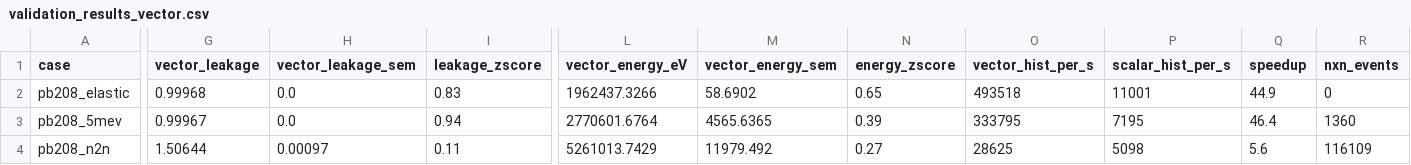
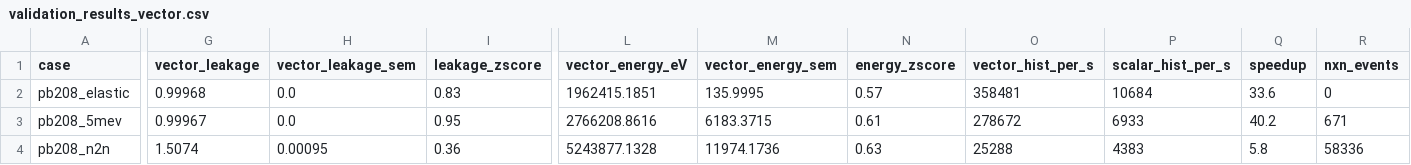
Before and after one commit to ybadr16/monte-carlo-shielding, a CSV file: Validation/OpenMC_Comparison/validation_results_vector.csv, drawn as a sheet; only a part is shown, gaps mark what is left out; the diff covers the shown part only; the diff names each change by its address in the sheet, - before the commit and + after, or states it on an @@ line.

```diff
--- a/Validation/OpenMC_Comparison/validation_results_vector.csv
+++ b/Validation/OpenMC_Comparison/validation_results_vector.csv
-L2 (vector_energy_eV): 1962437.3266
+L2 (vector_energy_eV): 1962415.1851
-M2 (vector_energy_sem): 58.6902
+M2 (vector_energy_sem): 135.9995
-N2 (energy_zscore): 0.65
+N2 (energy_zscore): 0.57
-O2 (vector_hist_per_s): 493518
+O2 (vector_hist_per_s): 358481
-P2 (scalar_hist_per_s): 11001
+P2 (scalar_hist_per_s): 10684
-Q2 (speedup): 44.9
+Q2 (speedup): 33.6
-I3 (leakage_zscore): 0.94
+I3 (leakage_zscore): 0.95
-L3 (vector_energy_eV): 2770601.6764
+L3 (vector_energy_eV): 2766208.8616
-M3 (vector_energy_sem): 4565.6365
+M3 (vector_energy_sem): 6183.3715
-N3 (energy_zscore): 0.39
+N3 (energy_zscore): 0.61
-O3 (vector_hist_per_s): 333795
+O3 (vector_hist_per_s): 278672
-P3 (scalar_hist_per_s): 7195
+P3 (scalar_hist_per_s): 6933
-Q3 (speedup): 46.4
+Q3 (speedup): 40.2
-R3 (nxn_events): 1360
+R3 (nxn_events): 671
-G4 (vector_leakage): 1.50644
+G4 (vector_leakage): 1.5074
-H4 (vector_leakage_sem): 0.00097
+H4 (vector_leakage_sem): 0.00095
-I4 (leakage_zscore): 0.11
+I4 (leakage_zscore): 0.36
-L4 (vector_energy_eV): 5261013.7429
+L4 (vector_energy_eV): 5243877.1328
-M4 (vector_energy_sem): 11979.492
+M4 (vector_energy_sem): 11974.1736
-N4 (energy_zscore): 0.27
+N4 (energy_zscore): 0.63
-O4 (vector_hist_per_s): 28625
+O4 (vector_hist_per_s): 25288
-P4 (scalar_hist_per_s): 5098
+P4 (scalar_hist_per_s): 4383
-Q4 (speedup): 5.6
+Q4 (speedup): 5.8
-R4 (nxn_events): 116109
+R4 (nxn_events): 58336
```
Also changed, not shown: 80 edited cells elsewhere in this file, 3 other files.
